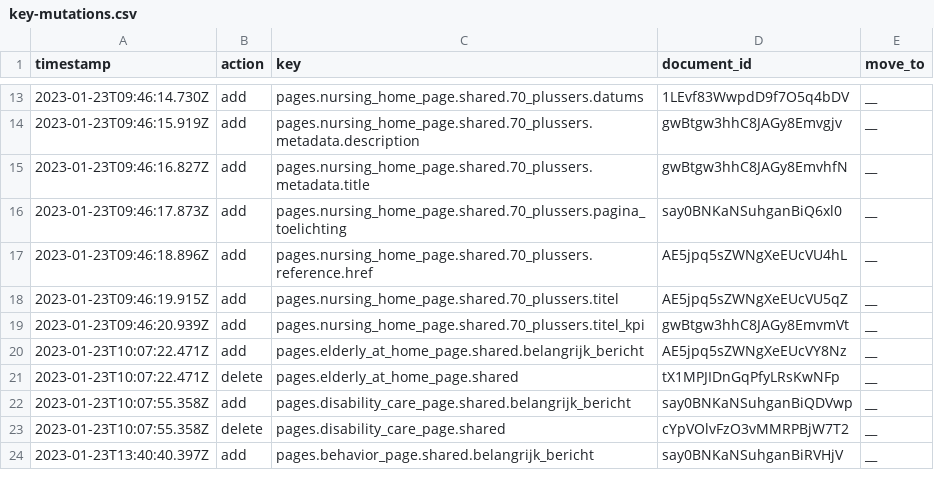
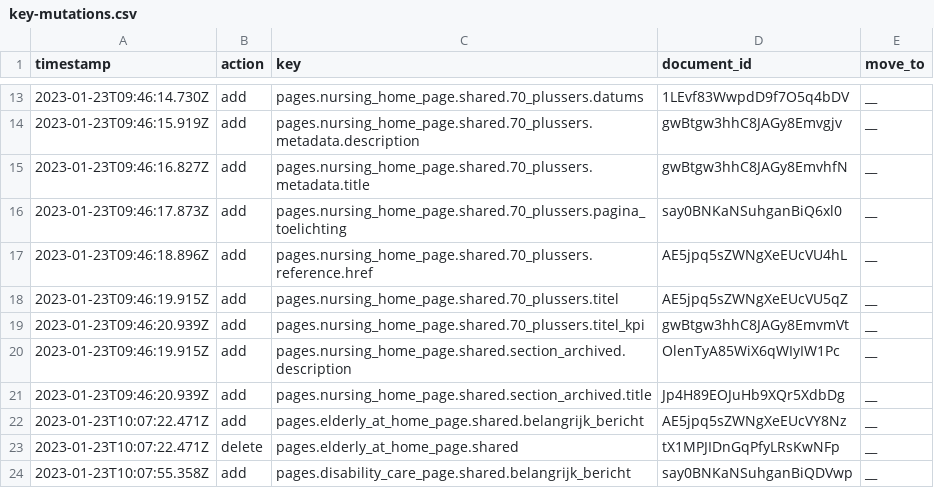
Before and after one commit to jorrikklijnsma/nl-covid19-data-dashboard, a CSV file: packages/cms/src/lokalize/key-mutations.csv, drawn as a sheet; only a part is shown, gaps mark what is left out; the shorter side is filled out with more unchanged rows; the diff names each change by its address in the sheet, - before the commit and + after, or states it on an @@ line.

Commit message:
fix: added keys manually

```diff
--- a/packages/cms/src/lokalize/key-mutations.csv
+++ b/packages/cms/src/lokalize/key-mutations.csv
+row 20: 2023-01-23T09:46:19.915Z | add | pages.nursing_home_page.shared.section_archived.description | OlenTyA85WiX6qWIyIW1Pc | __
+row 21: 2023-01-23T09:46:20.939Z | add | pages.nursing_home_page.shared.section_archived.title | Jp4H89EOJuHb9XQr5XdbDg | __
```
